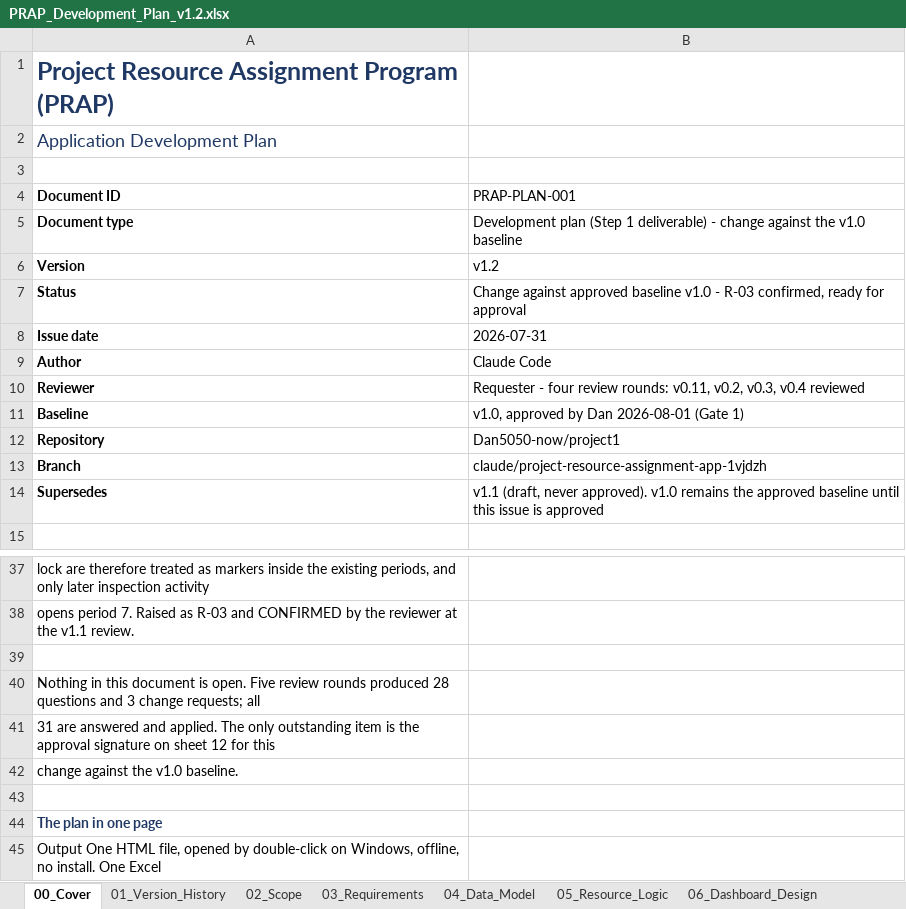
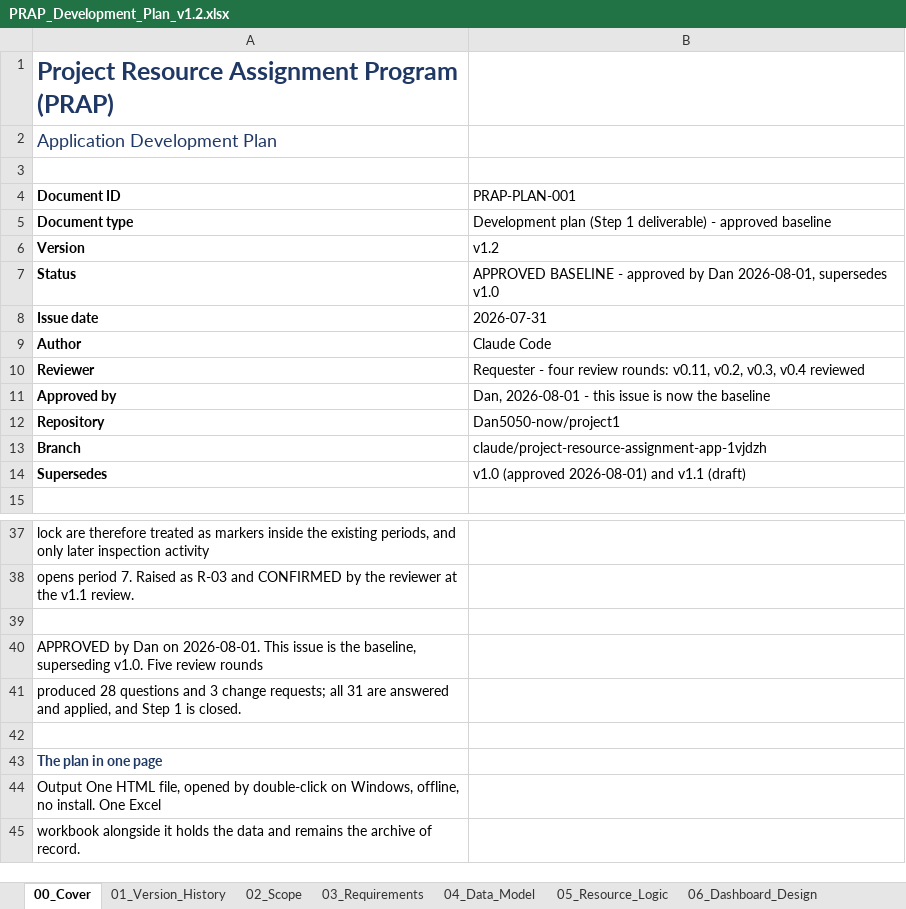
Before and after one commit to Dan5050-now/project1, an Excel workbook: docs/PRAP_Development_Plan_v1.2.xlsx, sheet 00_Cover, drawn as a sheet; only a part is shown, gaps mark what is left out; the shorter side is filled out with more unchanged rows; values as stored, in another font and other column widths than the file's, no borders; removed rows and columns are numbered as before the commit, all else as after; the diff names each change by its address in the sheet, - before the commit and + after, or states it on an @@ line.

```diff
--- a/docs/PRAP_Development_Plan_v1.2.xlsx (sheet 00_Cover)
+++ b/docs/PRAP_Development_Plan_v1.2.xlsx (sheet 00_Cover)
-B5 (PRAP-PLAN-001): …deliverable) - change against the v1.0 baseline
+B5 (PRAP-PLAN-001): …deliverable) - approved baseline
-B7 (PRAP-PLAN-001): Change against approved baseline v1.0 - R-03 confirmed, ready for approval
+B7 (PRAP-PLAN-001): APPROVED BASELINE - approved by Dan 2026-08-01, supersedes v1.0
-row 11: Baseline | v1.0, approved by Dan 2026-08-01 (Gate 1)
+row 11: Approved by | Dan, 2026-08-01 - this issue is now the baseline
-B14 (PRAP-PLAN-001): v1.1 (draft, never approved). v1.0 remains the approved baseline until this issue is approved
+B14 (PRAP-PLAN-001): v1.0 (approved 2026-08-01) and v1.1 (draft)
-A40 (Document ID): Nothing in this document is open. Five review rounds produced 28 questions and 3 change requests; all
+A40 (Document ID): APPROVED by Dan on 2026-08-01. This issue is the baseline, superseding v1.0. Five review rounds
-A41 (Document ID): 31 are answered and applied. The only outstanding item is the approval signature on sheet 12 for this
+A41 (Document ID): produced 28 questions and 3 change requests; all 31 are answered and applied, and Step 1 is closed.
-row 42: change against the v1.0 baseline.
```
Also changed, not shown: sheet 08_WBS_Schedule, sheet 12_Review_Log, sheet 01_Version_History, sheet 09_Version_Control, 2 other files.
